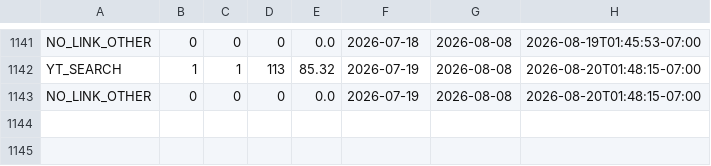
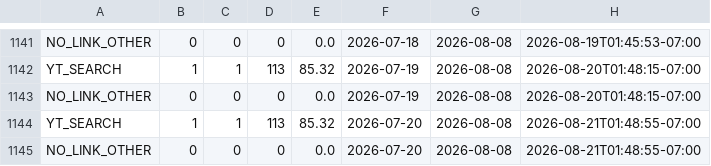
Before and after one commit to zeafang/kepilot-youtube_channel, a CSV file: yta_outputs/yta_traffic_sources.csv, drawn as a sheet; only a part is shown, gaps mark what is left out.

```diff
--- a/yta_outputs/yta_traffic_sources.csv
+++ b/yta_outputs/yta_traffic_sources.csv
@@ -1143 +1143,3 @@ YT_SEARCH,1,1,113,85.32,2026-07-19,2026-08-08,2026-08-20T01:48:15-07:00
 NO_LINK_OTHER,0,0,0,0.0,2026-07-19,2026-08-08,2026-08-20T01:48:15-07:00
+YT_SEARCH,1,1,113,85.32,2026-07-20,2026-08-08,2026-08-21T01:48:55-07:00
+NO_LINK_OTHER,0,0,0,0.0,2026-07-20,2026-08-08,2026-08-21T01:48:55-07:00
```
Also changed, not shown: yta_outputs/yta_daily_trend.csv, yta_outputs/yta_top_videos.csv.
